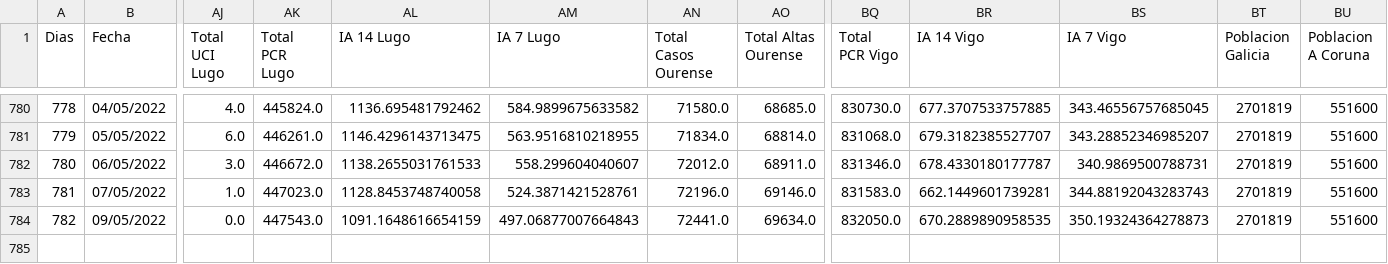
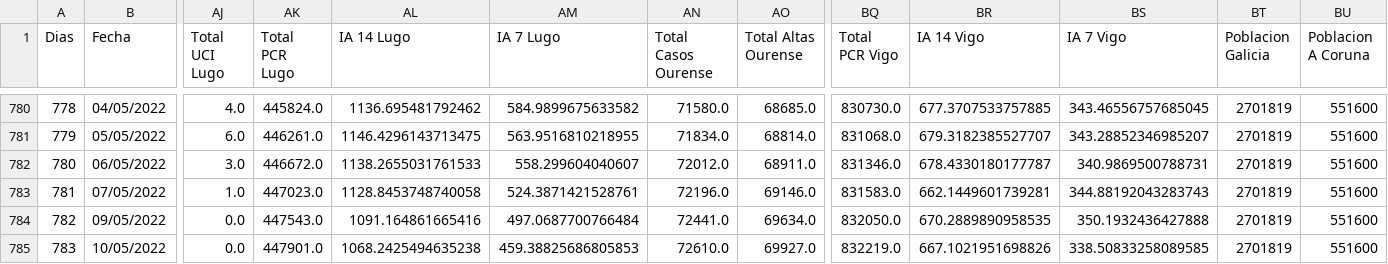
Before and after one commit to dgarcoe/COVID19_Galicia, a CSV file: data_galicia_covid.csv, drawn as a sheet; only a part is shown, gaps mark what is left out; rows hold the shown columns only; the diff names each change by its address in the sheet, - before the commit and + after, or states it on an @@ line.

Commit message:
Added data

```diff
--- a/data_galicia_covid.csv
+++ b/data_galicia_covid.csv
-AL784 (IA 14 Lugo): 1091.1648616654159
+AL784 (IA 14 Lugo): 1091.164861665416
-AM784 (IA 7 Lugo): 497.06877007664843
+AM784 (IA 7 Lugo): 497.0687700766484
-BS784 (IA 7 Vigo): 350.19324364278873
+BS784 (IA 7 Vigo): 350.1932436427888
+row 785: 783 | 10/05/2022 | 0.0 | 447901.0 | 1068.2425494635238 | 459.38825686805853 | 72610.0 | 69927.0 | 832219.0 | 667.1021951698826 | 338.50833258089585 | 2701819 | 551600
```
Also changed, not shown: 17 other files.
